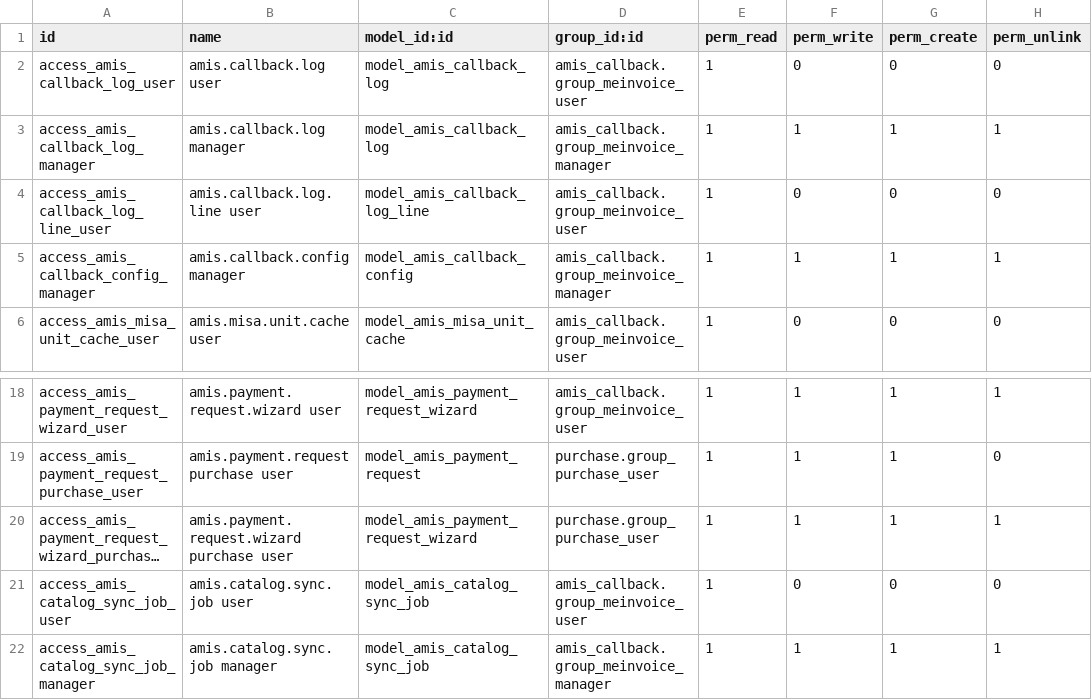
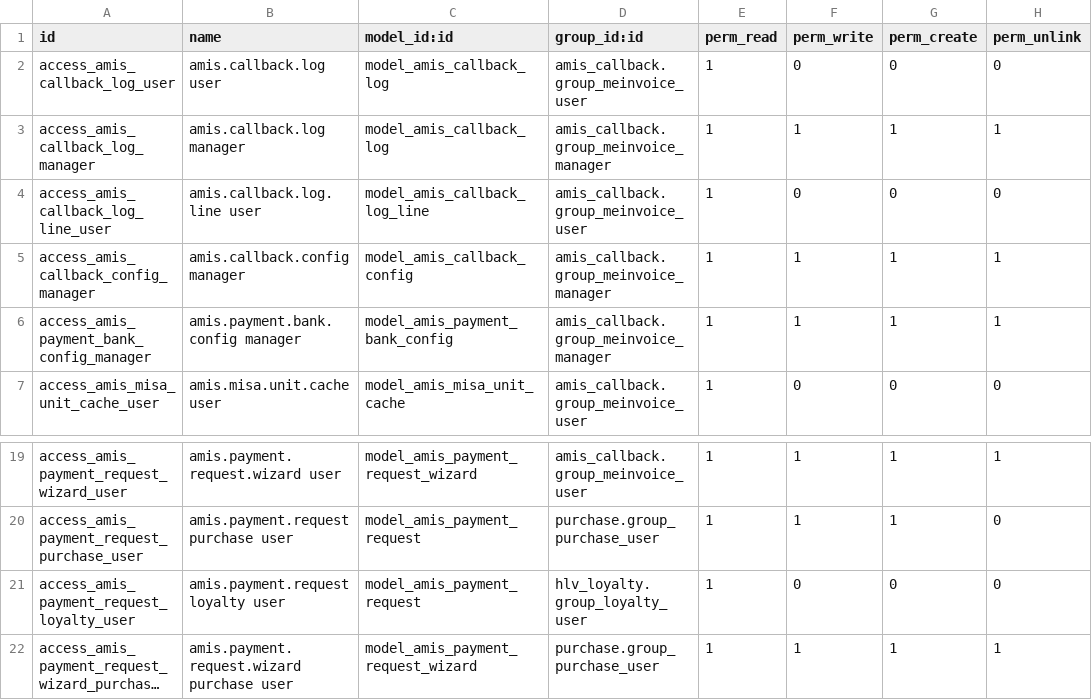
Before and after one commit to hivongseth2/HLV-odoo-crm, a CSV file: custom_addons/amis_callback/security/ir.model.access.csv, drawn as a sheet; only a part is shown, gaps mark what is left out; the shorter side is filled out with more unchanged rows; long unchanged cells end in …; the diff names each change by its address in the sheet, - before the commit and + after, or states it on an @@ line.

Commit message:
amis callback : support pr thu hoi

```diff
--- a/custom_addons/amis_callback/security/ir.model.access.csv
+++ b/custom_addons/amis_callback/security/ir.model.access.csv
+row 6: access_amis_payment_bank_config_manager | amis.payment.bank.config manager | model_amis_payment_bank_config | amis_callback.group_meinvoice_manager | 1 | 1 | 1 | 1
+row 21: access_amis_payment_request_loyalty_user | amis.payment.request loyalty user | model_amis_payment_request | hlv_loyalty.group_loyalty_user | 1 | 0 | 0 | 0
```
Also changed, not shown: 16 other files.
